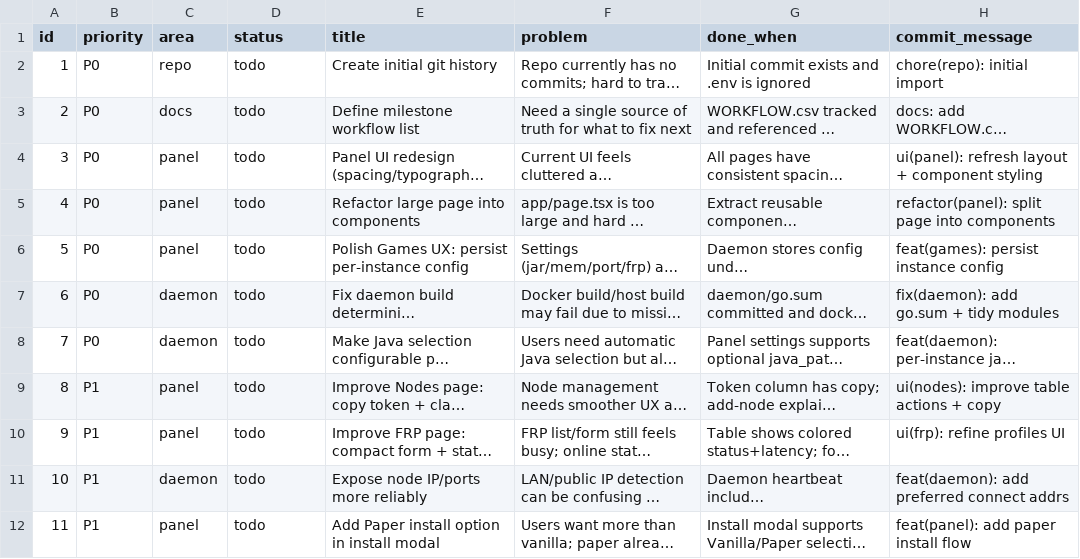
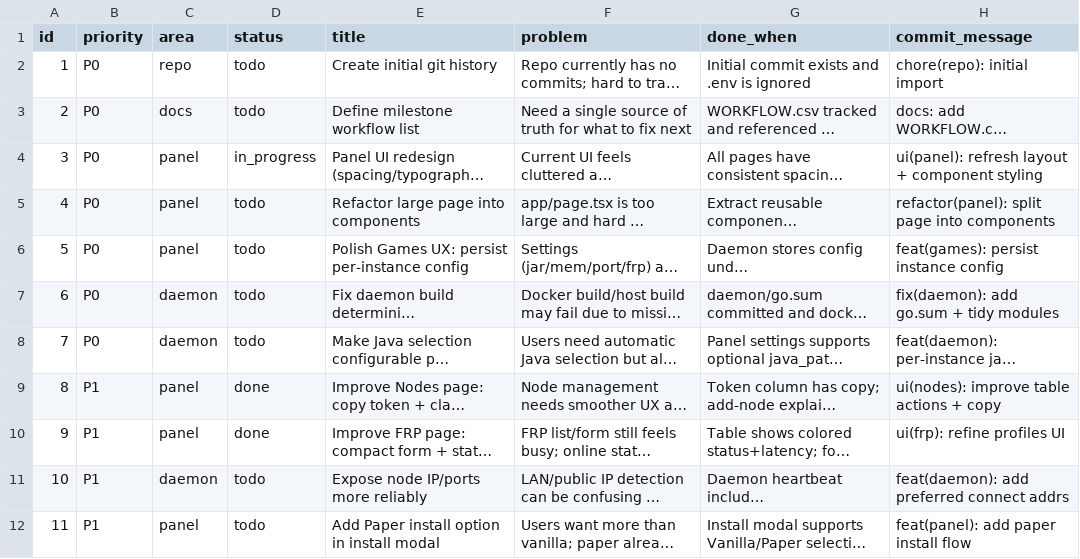
Before and after one commit to Ign1x/ElegantMC, a CSV file: WORKFLOW.csv, drawn as a sheet; only a part is shown; long unchanged cells end in …; the diff names each change by its address in the sheet, - before the commit and + after, or states it on an @@ line.

```diff
--- a/WORKFLOW.csv
+++ b/WORKFLOW.csv
-D4 (status): todo
+D4 (status): in_progress
-D9:D10 (status): todo
+D9:D10 (status): done
```
Also changed, not shown: 1 other file.
